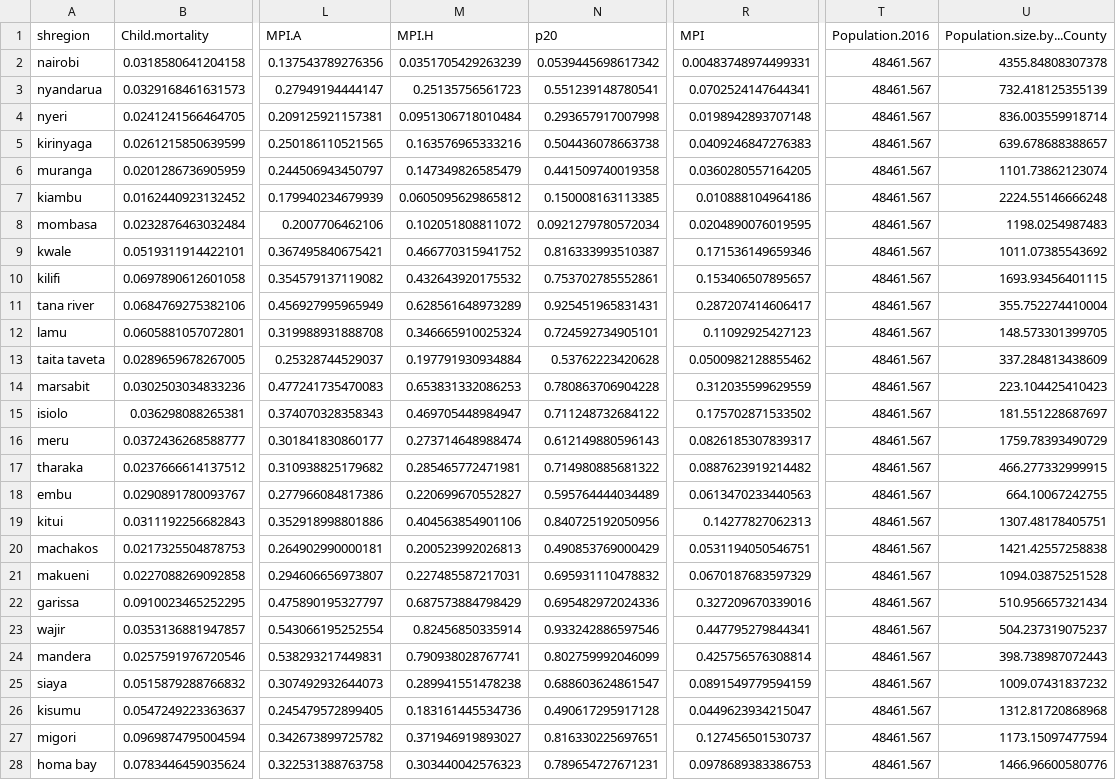
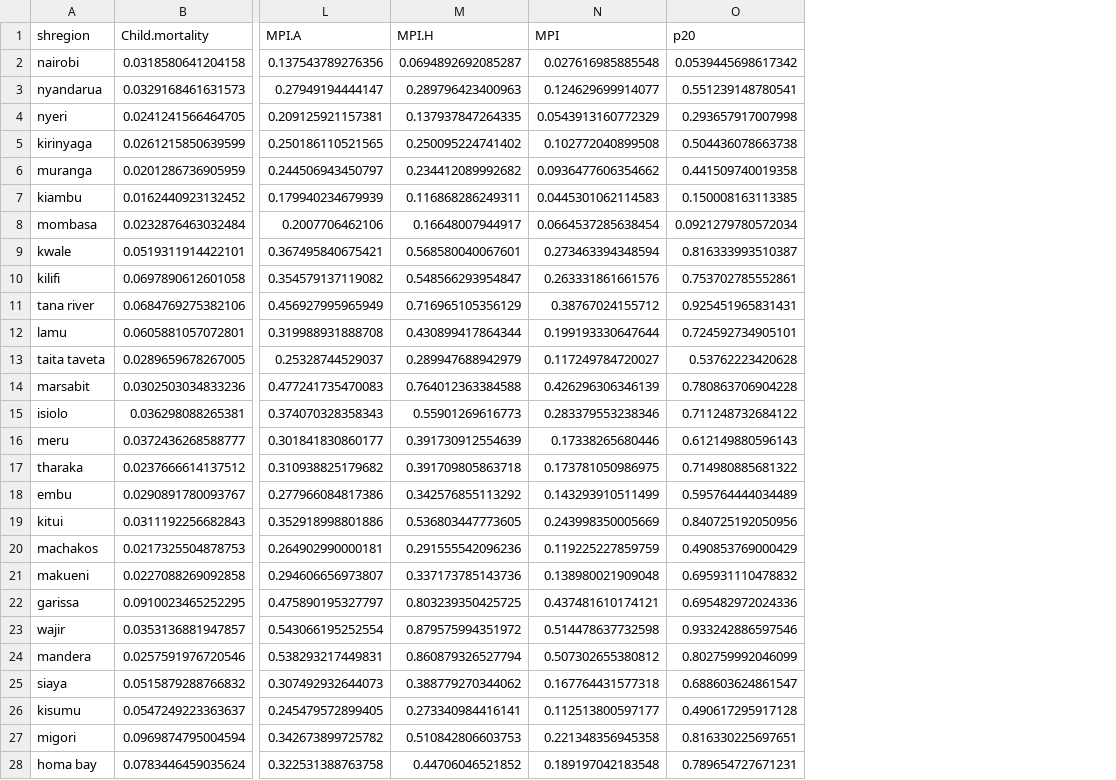
Before and after one commit to ZChristensen/subnational_need_resources, a CSV file: Kenya/input/Kenya_MPI_county.csv, drawn as a sheet; only a part is shown, gaps mark what is left out; removed rows and columns are numbered as before the commit, all else as after; the diff covers the shown part only; the diff names each change by its address in the sheet, - before the commit and + after, or states it on an @@ line.

```diff
--- a/Kenya/input/Kenya_MPI_county.csv
+++ b/Kenya/input/Kenya_MPI_county.csv
+column N (MPI), rows 2-28: 0.027616985885548 | 0.124629699914077 | 0.0543913160772329 | 0.102772040899508 | 0.0936477606354662 | 0.0445301062114583 | 0.0664537285638454 | 0.273463394348594 | 0.263331861661576 | 0.38767024155712 | 0.199193330647644 | 0.117249784720027 | 0.426296306346139 | 0.283379553238346 | 0.17338265680446 | 0.173781050986975 | 0.143293910511499 | 0.243998350005669 | 0.119225227859759 | 0.138980021909048 | 0.437481610174121 | 0.514478637732598 | 0.507302655380812 | 0.167764431577318 | 0.112513800597177 | 0.221348356945358 | 0.189197042183548
-column R (MPI), rows 2-28: 0.00483748974499331 | 0.0702524147644341 | 0.0198942893707148 | 0.0409246847276383 | 0.0360280557164205 | 0.010888104964186 | 0.0204890076019595 | 0.171536149659346 | 0.153406507895657 | 0.287207414606417 | 0.11092925427123 | 0.0500982128855462 | 0.312035599629559 | 0.175702871533502 | 0.0826185307839317 | 0.0887623919214482 | 0.0613470233440563 | 0.14277827062313 | 0.0531194050546751 | 0.0670187683597329 | 0.327209670339016 | 0.447795279844341 | 0.425756576308814 | 0.0891549779594159 | 0.0449623934215047 | 0.127456501530737 | 0.0978689383386753
-column T (Population.2016), rows 2-28: all 48461.567
-column U (Population.size.by...County), rows 2-28: 4355.84808307378 | 732.418125355139 | 836.003559918714 | 639.678688388657 | 1101.73862123074 | 2224.55146666248 | 1198.0254987483 | 1011.07385543692 | 1693.93456401115 | 355.752274410004 | 148.573301399705 | 337.284813438609 | 223.104425410423 | 181.551228687697 | 1759.78393490729 | 466.277332999915 | 664.10067242755 | 1307.48178405751 | 1421.42557258838 | 1094.03875251528 | 510.956657321434 | 504.237319075237 | 398.738987072443 | 1009.07431837232 | 1312.81720868968 | 1173.15097477594 | 1466.96600580776
-M2 (MPI.H): 0.0351705429263239
+M2 (MPI.H): 0.0694892692085287
-M3 (MPI.H): 0.25135756561723
+M3 (MPI.H): 0.289796423400963
-M4 (MPI.H): 0.0951306718010484
+M4 (MPI.H): 0.137937847264335
-M5 (MPI.H): 0.163576965333216
+M5 (MPI.H): 0.250095224741402
-M6 (MPI.H): 0.147349826585479
+M6 (MPI.H): 0.234412089992682
-M7 (MPI.H): 0.0605095629865812
+M7 (MPI.H): 0.116868286249311
-M8 (MPI.H): 0.102051808811072
+M8 (MPI.H): 0.16648007944917
-M9 (MPI.H): 0.466770315941752
+M9 (MPI.H): 0.568580040067601
-M10 (MPI.H): 0.432643920175532
+M10 (MPI.H): 0.548566293954847
-M11 (MPI.H): 0.628561648973289
+M11 (MPI.H): 0.716965105356129
-M12 (MPI.H): 0.346665910025324
+M12 (MPI.H): 0.430899417864344
-M13 (MPI.H): 0.197791930934884
+M13 (MPI.H): 0.289947688942979
-M14 (MPI.H): 0.653831332086253
+M14 (MPI.H): 0.764012363384588
-M15 (MPI.H): 0.469705448984947
+M15 (MPI.H): 0.55901269616773
-M16 (MPI.H): 0.273714648988474
+M16 (MPI.H): 0.391730912554639
-M17 (MPI.H): 0.285465772471981
+M17 (MPI.H): 0.391709805863718
-M18 (MPI.H): 0.220699670552827
+M18 (MPI.H): 0.342576855113292
-M19 (MPI.H): 0.404563854901106
+M19 (MPI.H): 0.536803447773605
-M20 (MPI.H): 0.200523992026813
+M20 (MPI.H): 0.291555542096236
-M21 (MPI.H): 0.227485587217031
+M21 (MPI.H): 0.337173785143736
-M22 (MPI.H): 0.687573884798429
+M22 (MPI.H): 0.803239350425725
-M23 (MPI.H): 0.82456850335914
+M23 (MPI.H): 0.879575994351972
-M24 (MPI.H): 0.790938028767741
+M24 (MPI.H): 0.860879326527794
-M25 (MPI.H): 0.289941551478238
+M25 (MPI.H): 0.388779270344062
-M26 (MPI.H): 0.183161445534736
+M26 (MPI.H): 0.273340984416141
-M27 (MPI.H): 0.371946919893027
+M27 (MPI.H): 0.510842806603753
-M28 (MPI.H): 0.303440042576323
+M28 (MPI.H): 0.44706046521852
```
Also changed, not shown: 20 edited cells elsewhere in this file, Rwanda/input/Rwanda_MPI_district.csv, Senegal/input/Senegal_MPI_district.csv, 1 other file.
